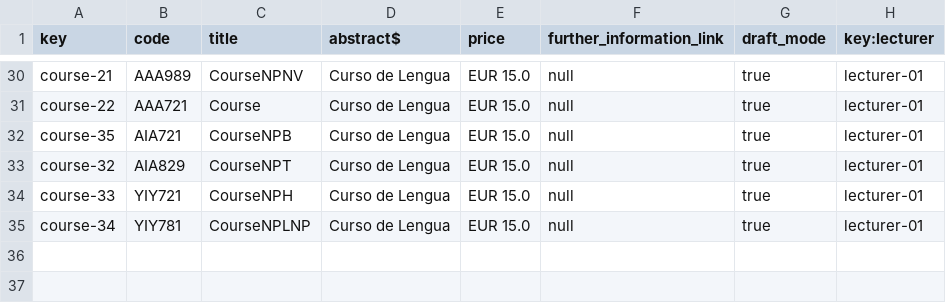
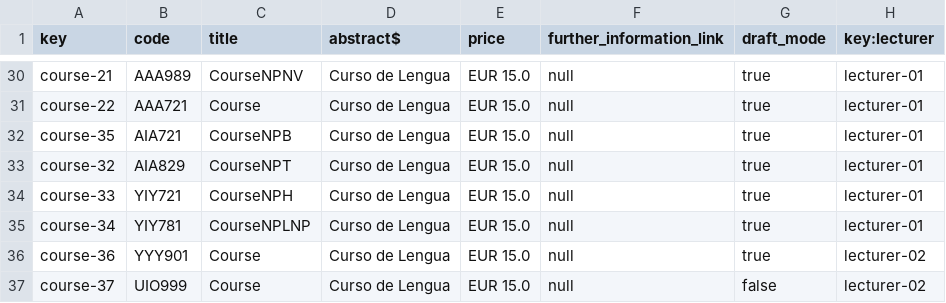
Before and after one commit to Alejandrocg024/Acme-L3, a CSV file: src/main/webapp/WEB-INF/resources/sample-data/course.csv, drawn as a sheet; only a part is shown, gaps mark what is left out; the diff names each change by its address in the sheet, - before the commit and + after, or states it on an @@ line.

Commit message:
Test de list,show,publish y delete de course y lecture

```diff
--- a/src/main/webapp/WEB-INF/resources/sample-data/course.csv
+++ b/src/main/webapp/WEB-INF/resources/sample-data/course.csv
+row 36: course-36 | YYY901 | Course | Curso de Lengua | EUR 15.0 | null | true | lecturer-02
+row 37: course-37 | UIO999 | Course | Curso de Lengua | EUR 15.0 | null | false | lecturer-02
```
Also changed, not shown: src/main/webapp/WEB-INF/resources/sample-data/lecture.csv, 24 other files.
